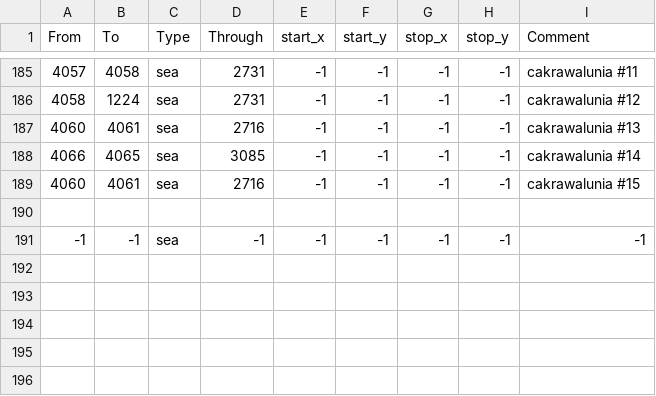
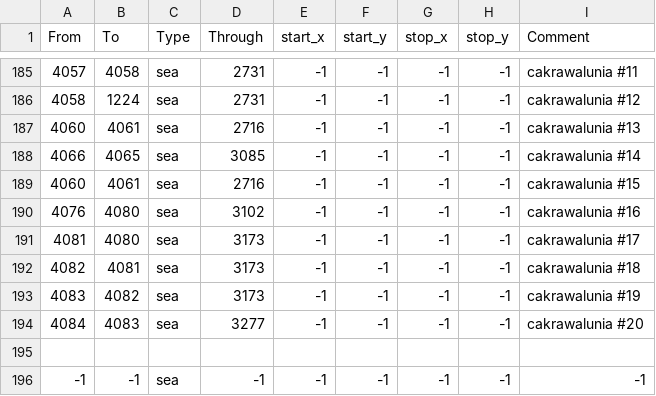
Before and after one commit to Stefus-er/Taedium, a CSV file: map/adjacencies.csv, drawn as a sheet; only a part is shown, gaps mark what is left out.

Commit message:
Update adjacencies.csv

```diff
--- a/map/adjacencies.csv
+++ b/map/adjacencies.csv
@@ -189,2 +189,7 @@ From;To;Type;Through;start_x;start_y;stop_x;stop_y;Comment
 4060;4061;sea;2716;-1;-1;-1;-1;cakrawalunia #15
+4076;4080;sea;3102;-1;-1;-1;-1;cakrawalunia #16
+4081;4080;sea;3173;-1;-1;-1;-1;cakrawalunia #17
+4082;4081;sea;3173;-1;-1;-1;-1;cakrawalunia #18
+4083;4082;sea;3173;-1;-1;-1;-1;cakrawalunia #19
+4084;4083;sea;3277;-1;-1;-1;-1;cakrawalunia #20
 
```
